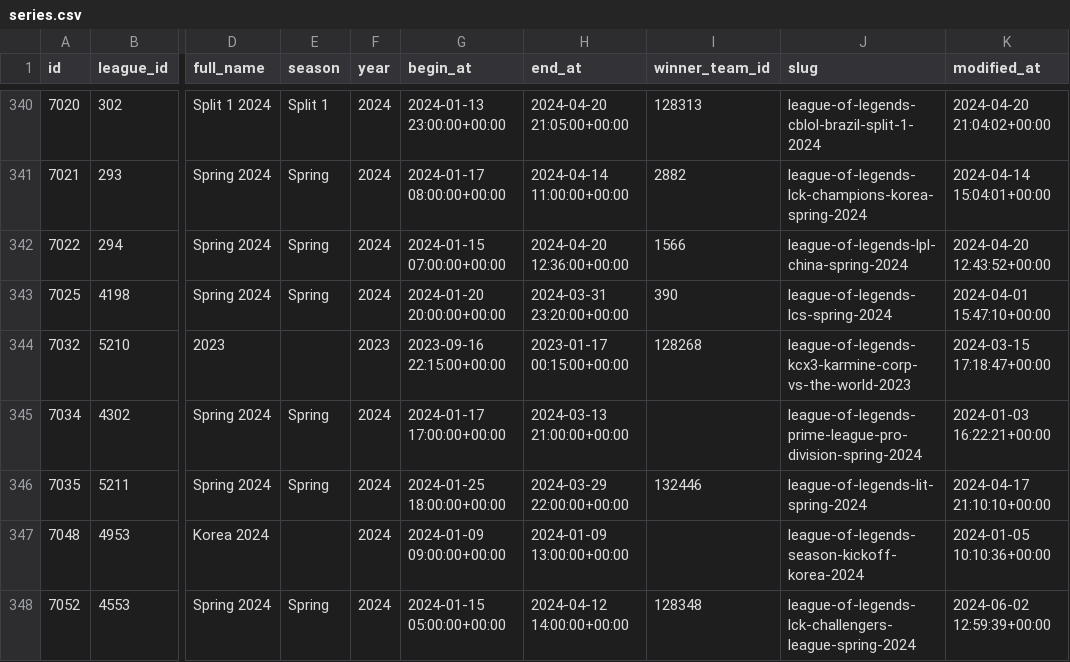
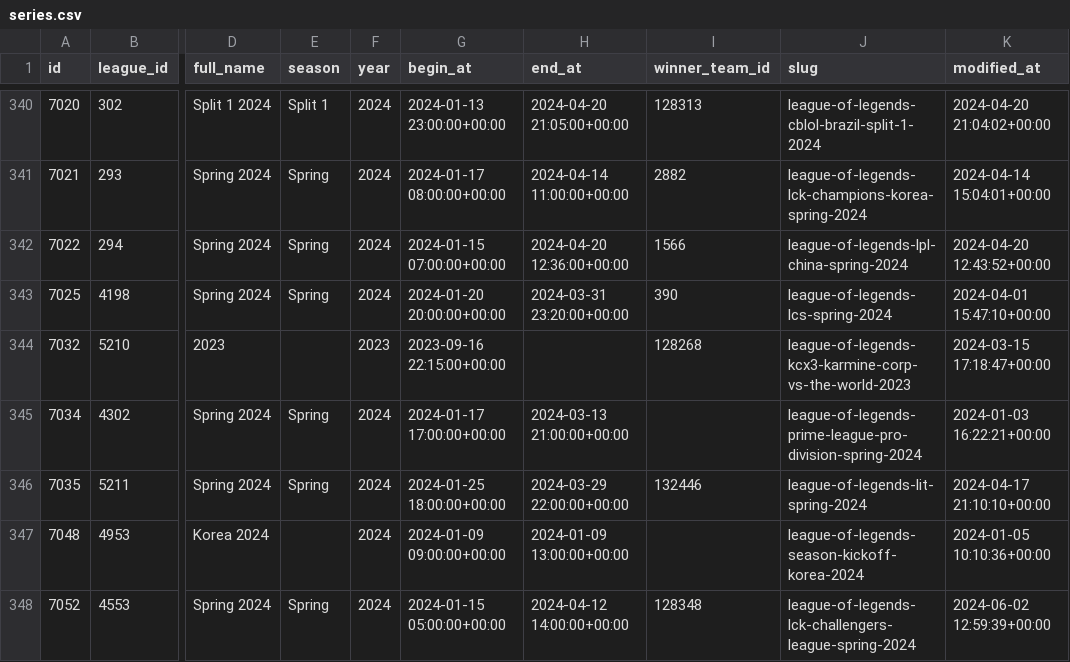
Before and after one commit to Shiokaa/Projet-ETL, a CSV file: data/processed/series.csv, drawn as a sheet; only a part is shown, gaps mark what is left out; the diff names each change by its address in the sheet, - before the commit and + after, or states it on an @@ line.

Commit message:
ADD : Tables transformées régénérées après correction des dates et des durées

```diff
--- a/data/processed/series.csv
+++ b/data/processed/series.csv
-H344 (end_at): 2023-01-17 00:15:00+00:00
+H344 (end_at): (empty)
```
Also changed, not shown: 2 other files.
